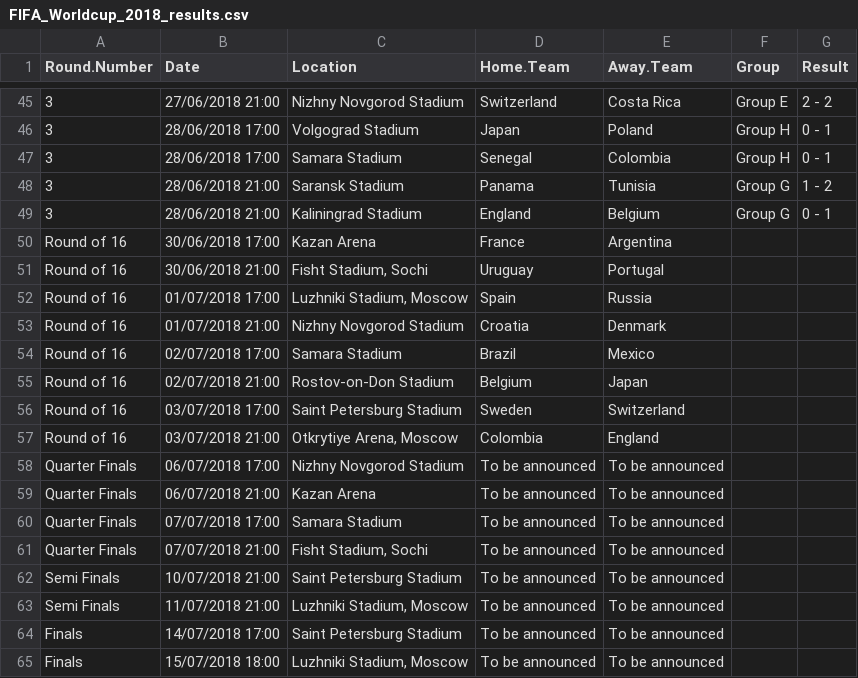
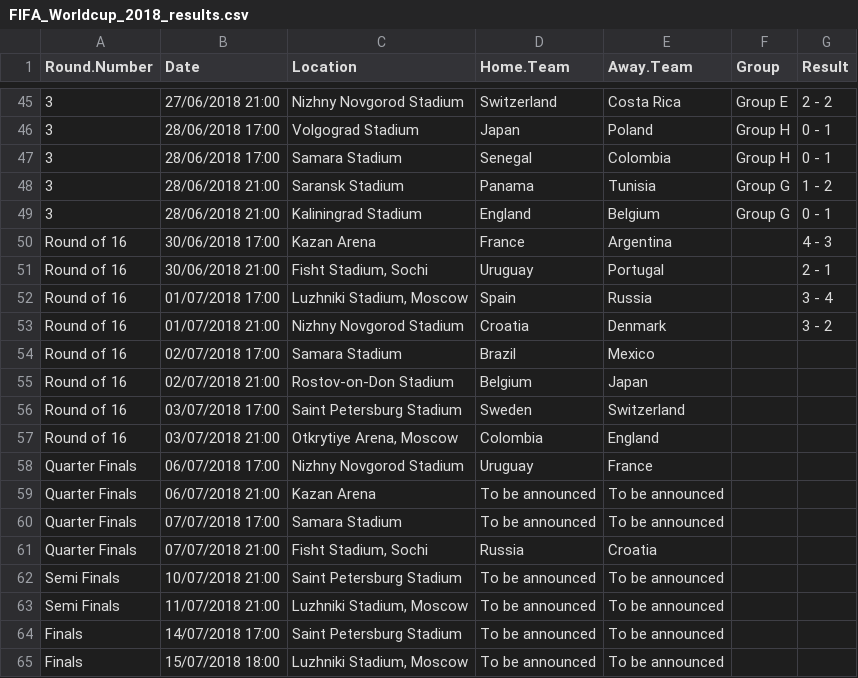
Before and after one commit to hbuchta/fifa2018, a CSV file: data/FIFA_Worldcup_2018_results.csv, drawn as a sheet; only a part is shown, gaps mark what is left out.

Commit message:
updated data and chart

```diff
--- a/data/FIFA_Worldcup_2018_results.csv
+++ b/data/FIFA_Worldcup_2018_results.csv
@@ -49,6 +49,6 @@
 "3","28/06/2018 21:00","Kaliningrad Stadium","England","Belgium","Group G","0 - 1"
-"Round of 16","30/06/2018 17:00","Kazan Arena","France","Argentina","",""
-"Round of 16","30/06/2018 21:00","Fisht Stadium, Sochi","Uruguay","Portugal","",""
-"Round of 16","01/07/2018 17:00","Luzhniki Stadium, Moscow","Spain","Russia","",""
-"Round of 16","01/07/2018 21:00","Nizhny Novgorod Stadium","Croatia","Denmark","",""
+"Round of 16","30/06/2018 17:00","Kazan Arena","France","Argentina","","4 - 3"
+"Round of 16","30/06/2018 21:00","Fisht Stadium, Sochi","Uruguay","Portugal","","2 - 1"
+"Round of 16","01/07/2018 17:00","Luzhniki Stadium, Moscow","Spain","Russia","","3 - 4"
+"Round of 16","01/07/2018 21:00","Nizhny Novgorod Stadium","Croatia","Denmark","","3 - 2"
 "Round of 16","02/07/2018 17:00","Samara Stadium","Brazil","Mexico","",""
@@ -57,6 +57,6 @@
 "Round of 16","03/07/2018 21:00","Otkrytiye Arena, Moscow","Colombia","England","",""
-"Quarter Finals","06/07/2018 17:00","Nizhny Novgorod Stadium","To be announced","To be announced","",""
+"Quarter Finals","06/07/2018 17:00","Nizhny Novgorod Stadium","Uruguay","France","",""
 "Quarter Finals","06/07/2018 21:00","Kazan Arena","To be announced","To be announced","",""
 "Quarter Finals","07/07/2018 17:00","Samara Stadium","To be announced","To be announced","",""
-"Quarter Finals","07/07/2018 21:00","Fisht Stadium, Sochi","To be announced","To be announced","",""
+"Quarter Finals","07/07/2018 21:00","Fisht Stadium, Sochi","Russia","Croatia","",""
 "Semi Finals","10/07/2018 21:00","Saint Petersburg Stadium","To be announced","To be announced","",""
```
Also changed, not shown: 4 other files.
